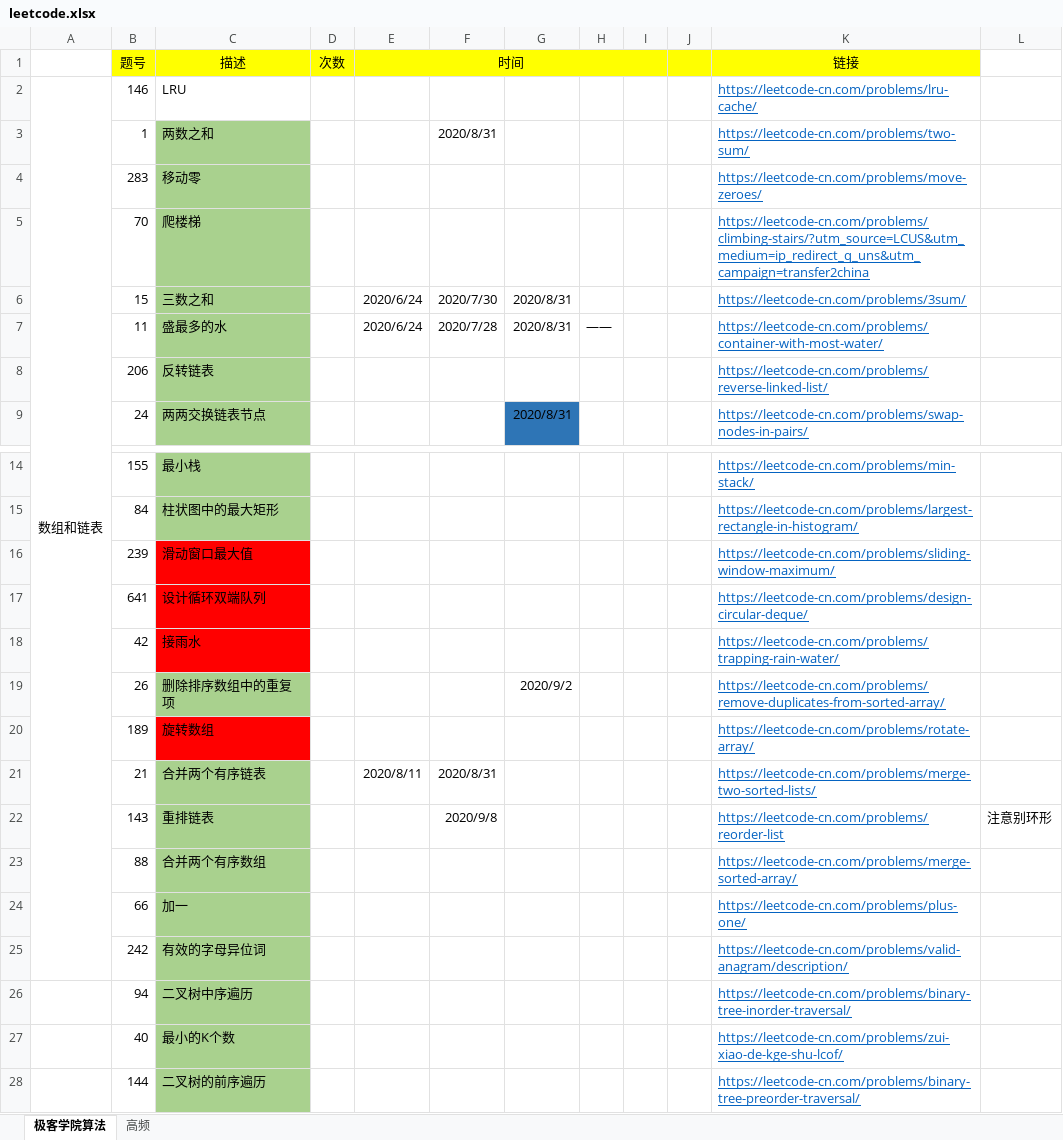
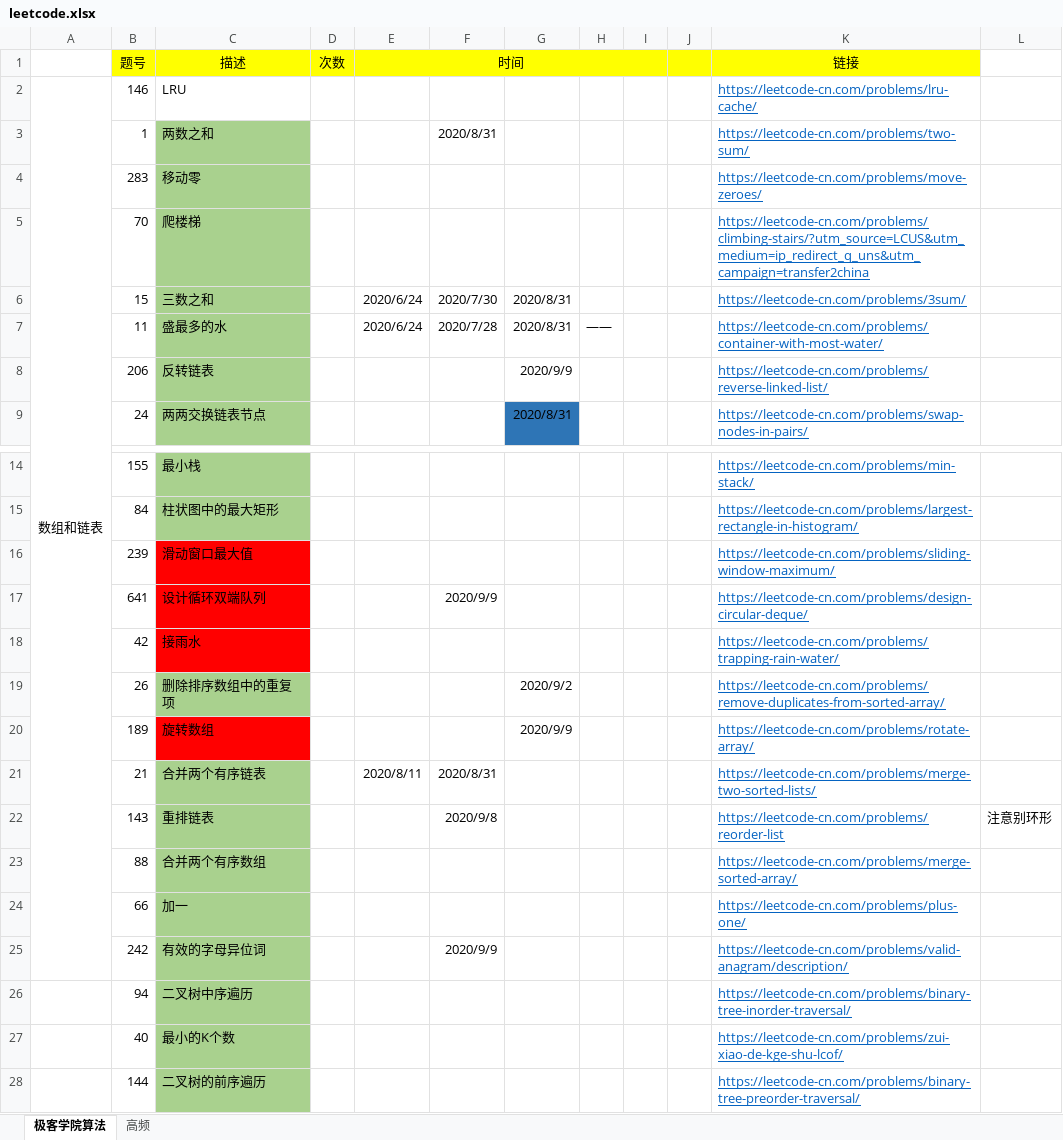
Before and after one commit to hi-dm/practice, an Excel workbook: code/src/main/leetcode.xlsx, sheet 极客学院算法, drawn as a sheet; only a part is shown, gaps mark what is left out; values as stored, in another font and other column widths than the file's, no borders; the diff names each change by its address in the sheet, - before the commit and + after, or states it on an @@ line.

```diff
--- a/code/src/main/leetcode.xlsx (sheet 极客学院算法)
+++ b/code/src/main/leetcode.xlsx (sheet 极客学院算法)
-G8: (empty)
+G8: 2020/9/9
-F17: (empty)
+F17: 2020/9/9
-G20: (empty)
+G20: 2020/9/9
-F25: (empty)
+F25: 2020/9/9
```
Also changed, not shown: 3 other files.
